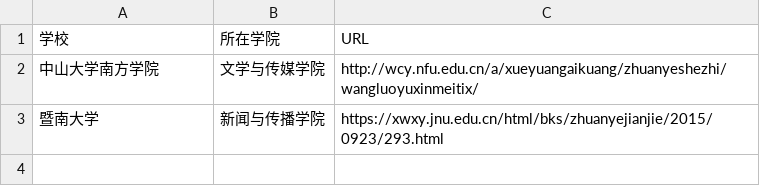
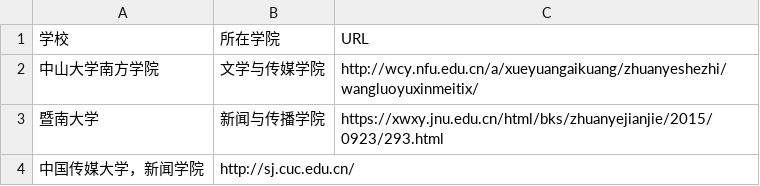
Before and after one commit to WuxueNewmedia/list_newmedia_undergraduate_CN_19, a CSV file: list.csv, drawn as a sheet; the diff names each change by its address in the sheet, - before the commit and + after, or states it on an @@ line.

Commit message:
试错

```diff
--- a/list.csv
+++ b/list.csv
+row 4: 中国传媒大学，新闻学院 | http://sj.cuc.edu.cn/
```
